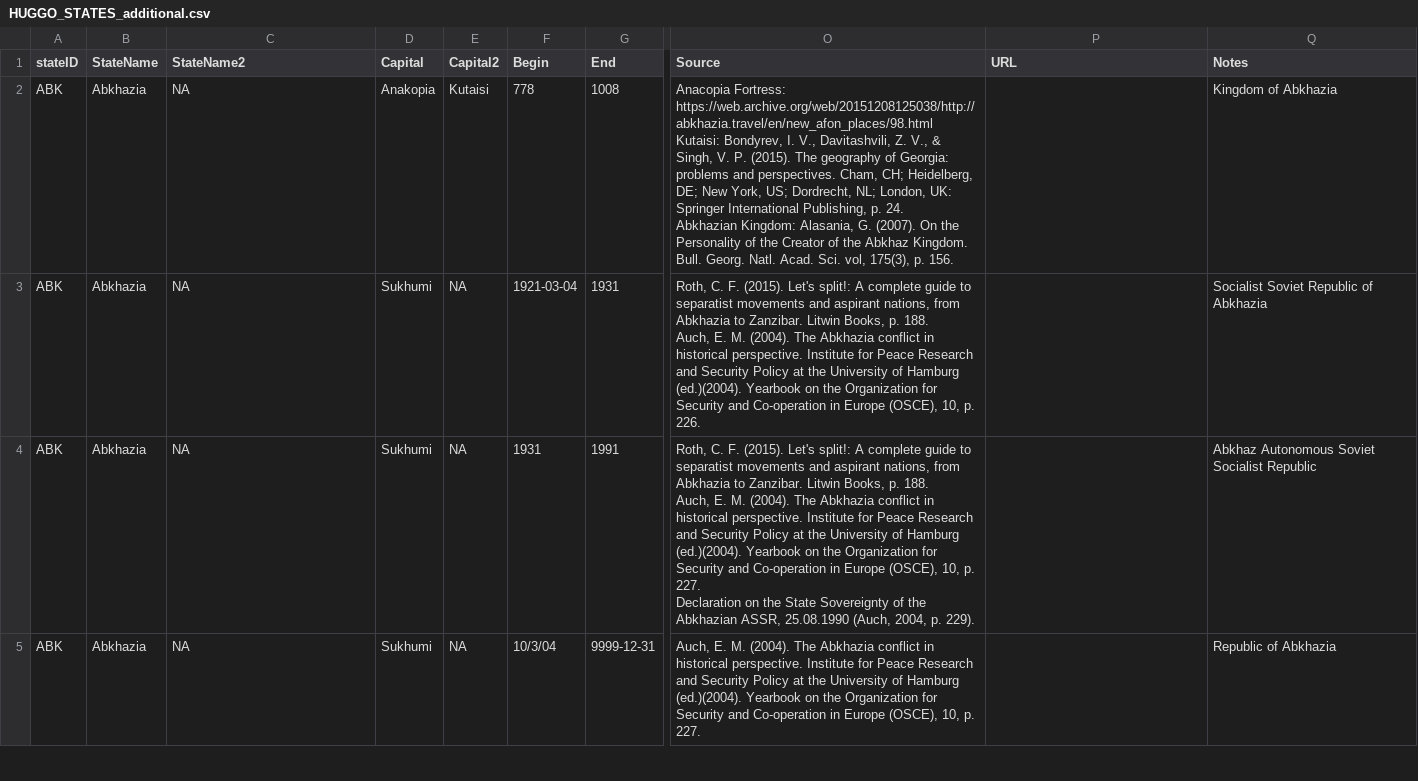
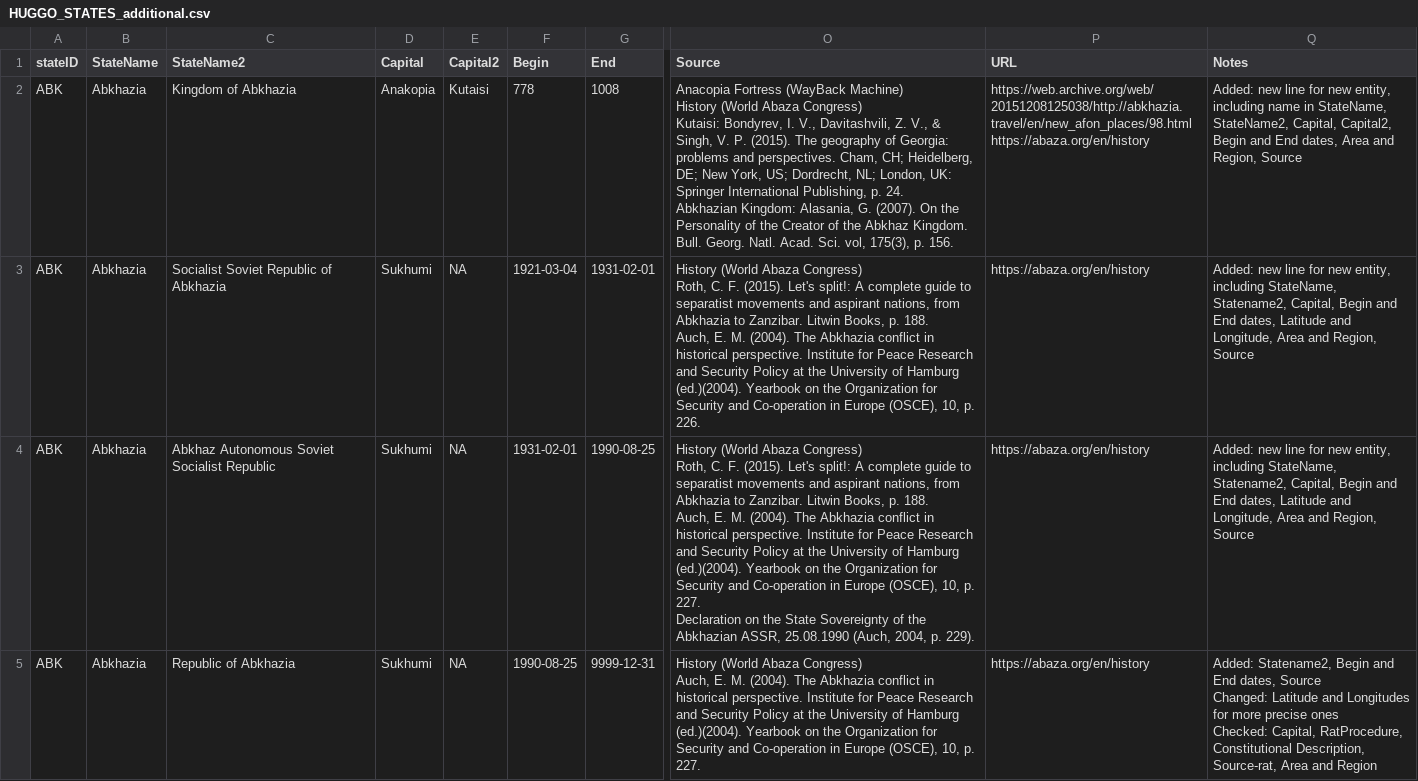
Before and after one commit to globalgov/manystates, a CSV file: data-raw/states/HUGGO/HUGGO_STATES_additional.csv, drawn as a sheet; only a part is shown, gaps mark what is left out; ↵ is a line break in a cell; the diff covers the shown part only; the diff names each change by its address in the sheet, - before the commit and + after, or states it on an @@ line.

Commit message:
Last verification on Abkhazia, changes done to Aceh, Afghanistan currently verified

```diff
--- a/data-raw/states/HUGGO/HUGGO_STATES_additional.csv
+++ b/data-raw/states/HUGGO/HUGGO_STATES_additional.csv
-C2 (StateName2): NA
+C2 (StateName2): Kingdom of Abkhazia
-O2 (Source): Anacopia Fortress: https://web.archive.org/web/20151208125038/http://abkhazia.travel/en/new_afon_places/98.html ↵ Kutaisi: Bondyrev,…
+O2 (Source): Anacopia Fortress (WayBack Machine) ↵ History (World Abaza Congress) ↵ Kutaisi: Bondyrev,…
-P2 (URL): (empty)
+P2 (URL): https://web.archive.org/web/20151208125038/http://abkhazia.travel/en/new_afon_places/98.html ↵ https://abaza.org/en/history
-Q2 (Notes): Kingdom of Abkhazia
+Q2 (Notes): Added: new line for new entity, including name in StateName, StateName2, Capital, Capital2, Begin and End dates, Area and Region, Source
-C3 (StateName2): NA
+C3 (StateName2): Socialist Soviet Republic of Abkhazia
-G3 (End): 1931
+G3 (End): 1931-02-01
-O3 (Source): Roth, C.…
+O3 (Source): History (World Abaza Congress) ↵ Roth, C.…
-P3:P5 (URL): (empty)
+P3:P5 (URL): https://abaza.org/en/history
-Q3 (Notes): Socialist Soviet Republic of Abkhazia
+Q3 (Notes): Added: new line for new entity, including StateName, Statename2, Capital, Begin and End dates, Latitude and Longitude, Area and Region, Source
-C4 (StateName2): NA
+C4 (StateName2): Abkhaz Autonomous Soviet Socialist Republic
-F4 (Begin): 1931
+F4 (Begin): 1931-02-01
-G4 (End): 1991
+G4 (End): 1990-08-25
-O4 (Source): Roth, C.…
+O4 (Source): History (World Abaza Congress) ↵ Roth, C.…
-Q4 (Notes): Abkhaz Autonomous Soviet Socialist Republic
+Q4 (Notes): Added: new line for new entity, including StateName, Statename2, Capital, Begin and End dates, Latitude and Longitude, Area and Region, Source
-C5 (StateName2): NA
+C5 (StateName2): Republic of Abkhazia
-F5 (Begin): 10/3/04
+F5 (Begin): 1990-08-25
-O5 (Source): Auch, E.…
+O5 (Source): History (World Abaza Congress) ↵ Auch, E.…
-Q5 (Notes): Republic of Abkhazia
+Q5 (Notes): Added: Statename2, Begin and End dates, Source ↵ Changed: Latitude and Longitudes for more precise ones ↵ Checked: Capital, RatProcedure, Constitutional Description, Source-rat, Area and Region
```
Also changed, not shown: 1 added row, 1 removed row and 9 edited cells elsewhere in this file.
